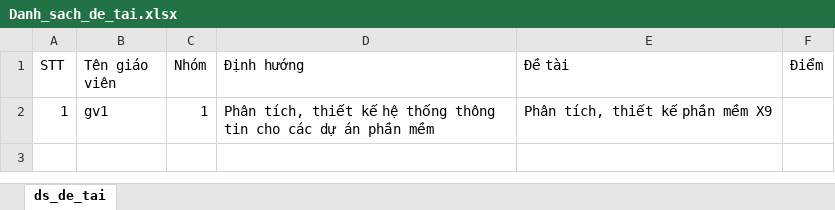
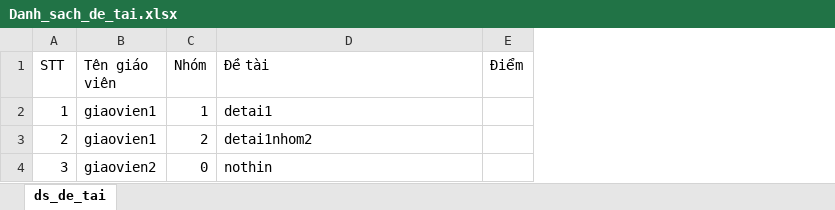
Before and after one commit to jinkazano/TTCS, an Excel workbook: Danh_sach_de_tai.xlsx, sheet ds_de_tai, drawn as a sheet; values as stored, in another font and other column widths than the file's, no borders; removed rows and columns are numbered as before the commit, all else as after; the diff names each change by its address in the sheet, - before the commit and + after, or states it on an @@ line.

```diff
--- a/Danh_sach_de_tai.xlsx (sheet ds_de_tai)
+++ b/Danh_sach_de_tai.xlsx (sheet ds_de_tai)
-column D (Định hướng), row 2: Phân tích, thiết kế hệ thống thông tin cho các dự án phần mềm
-B2 (Tên giáo viên): gv1
+B2 (Tên giáo viên): giaovien1
-D2 (Đề tài): Phân tích, thiết kế phần mềm X9
+D2 (Đề tài): detai1
+row 3: 2 | giaovien1 | 2 | detai1nhom2
+row 4: 3 | giaovien2 | 0 | nothin
```
Also changed, not shown: 10 other files.
